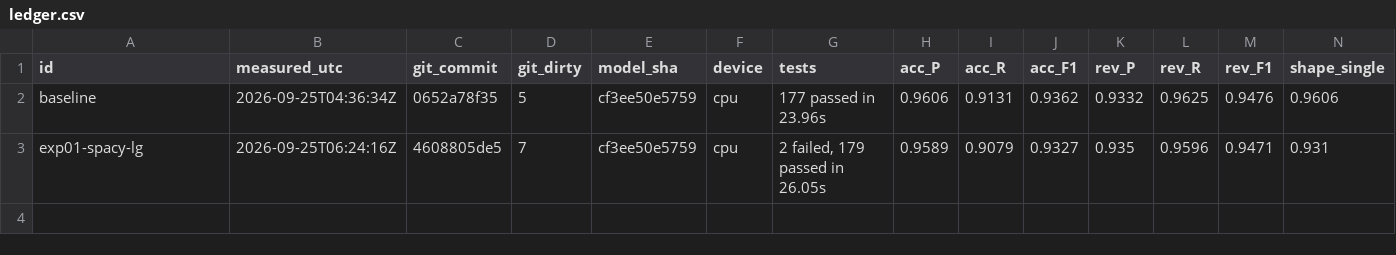
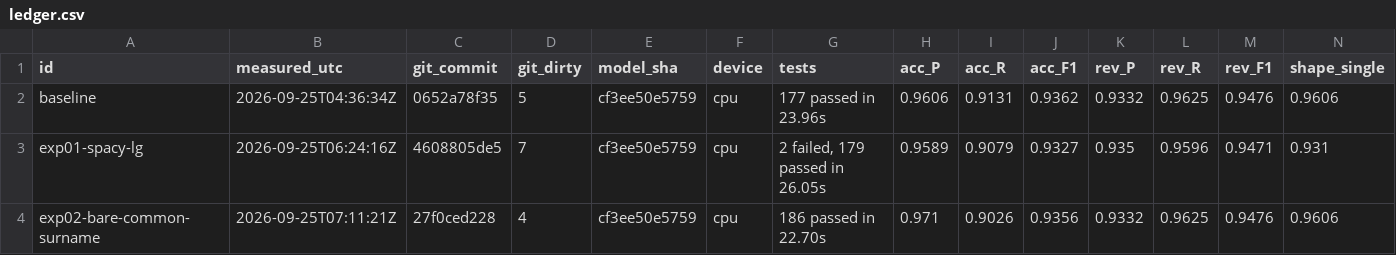
Before and after one commit to suresh12345678901177/person-extractor-v4, a CSV file: experiments/ledger.csv, drawn as a sheet; only a part is shown; rows hold the shown columns only; the diff names each change by its address in the sheet, - before the commit and + after, or states it on an @@ line.

```diff
--- a/experiments/ledger.csv
+++ b/experiments/ledger.csv
+row 4: exp02-bare-common-surname | 2026-09-25T07:11:21Z | 27f0ced228 | 4 | cf3ee50e5759 | cpu | 186 passed in 22.70s | 0.971 | 0.9026 | 0.9356 | 0.9332 | 0.9625 | 0.9476 | 0.9606
```
Also changed, not shown: 4 other files.
